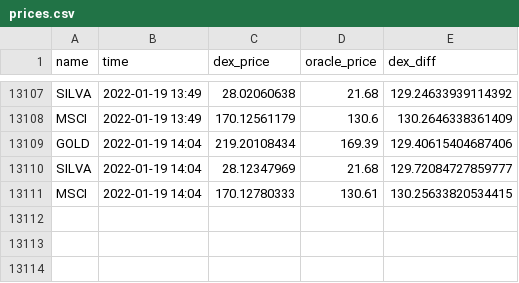
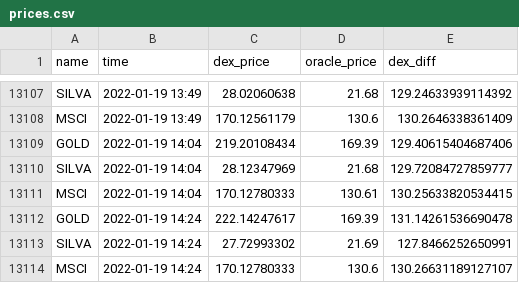
Before and after one commit to JesJehle/defichain-scraper, a CSV file: prices.csv, drawn as a sheet; only a part is shown, gaps mark what is left out.

Commit message:
update

```diff
--- a/prices.csv
+++ b/prices.csv
@@ -13111 +13111,4 @@ SILVA,2022-01-19 14:04,28.12347969,21.68,129.72084727859777
 MSCI,2022-01-19 14:04,170.12780333,130.61,130.25633820534415
+GOLD,2022-01-19 14:24,222.14247617,169.39,131.14261536690478
+SILVA,2022-01-19 14:24,27.72993302,21.69,127.8466252650991
+MSCI,2022-01-19 14:24,170.12780333,130.6,130.26631189127107
```
